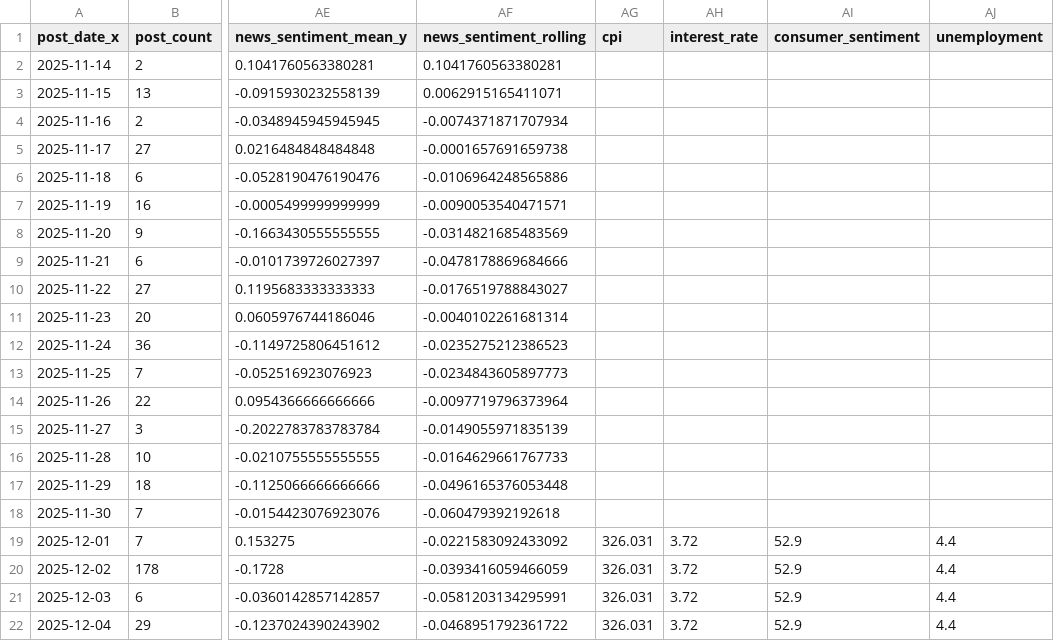
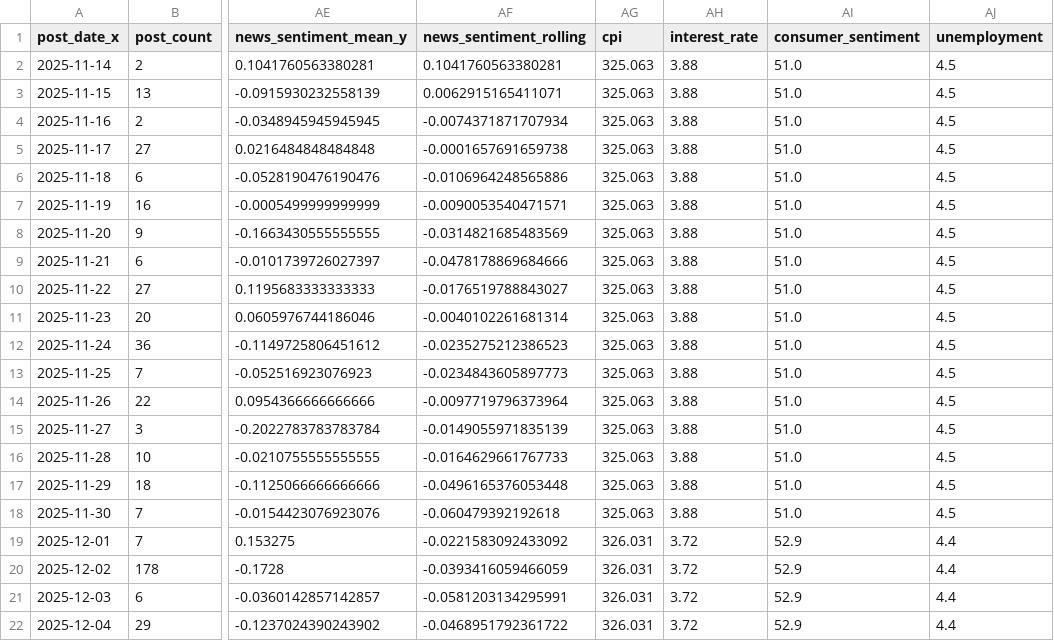
Before and after one commit to Husted42/advanced_business_analytics, a CSV file: joined_features/full_dataset.csv, drawn as a sheet; only a part is shown, gaps mark what is left out; the diff names each change by its address in the sheet, - before the commit and + after, or states it on an @@ line.

```diff
--- a/joined_features/full_dataset.csv
+++ b/joined_features/full_dataset.csv
-AG2:AG18 (cpi): (empty)
+AG2:AG18 (cpi): 325.063
-AH2:AH18 (interest_rate): (empty)
+AH2:AH18 (interest_rate): 3.88
-AI2:AI18 (consumer_sentiment): (empty)
+AI2:AI18 (consumer_sentiment): 51.0
-AJ2:AJ18 (unemployment): (empty)
+AJ2:AJ18 (unemployment): 4.5
```
Also changed, not shown: Inflation/merged_macro_daily_2025_2026.csv, 2 other files.
